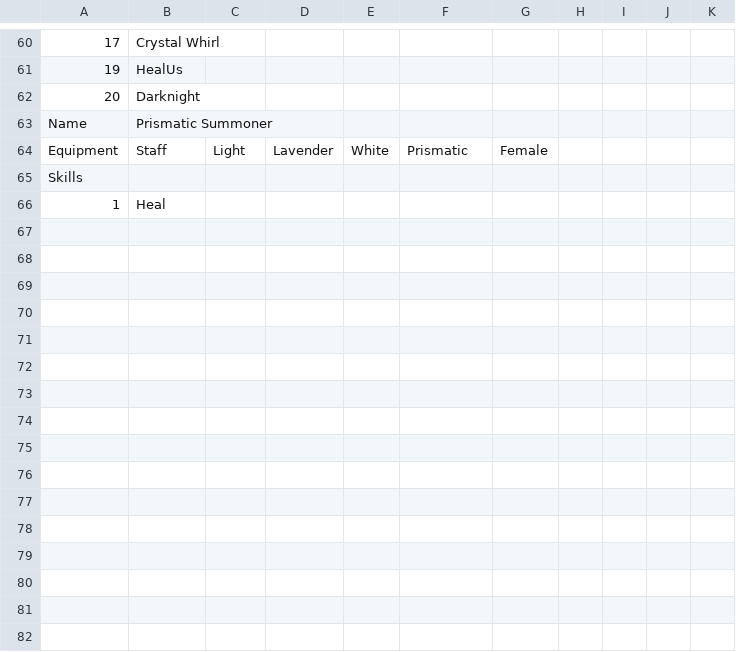
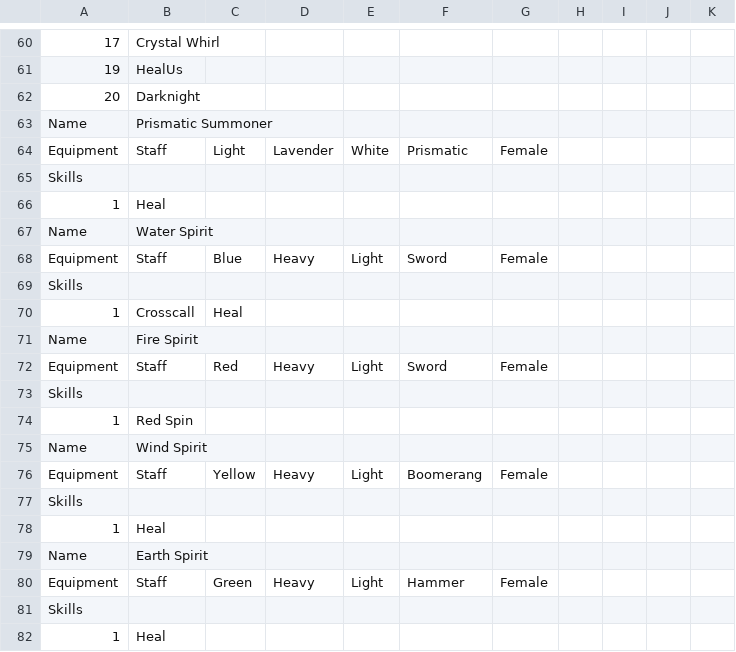
Before and after one commit to Tombblader/DarthineanSystem, a TSV file: core/assets/databases/classes.tsv, drawn as a sheet; only a part is shown, gaps mark what is left out; the diff names each change by its address in the sheet, - before the commit and + after, or states it on an @@ line.

Commit message:
Still testing status effects.  All databases are implemented at 95%. The 5% excludes initial gear and initial graphics.

```diff
--- a/core/assets/databases/classes.tsv
+++ b/core/assets/databases/classes.tsv
+row 67: Name | Water Spirit
+row 68: Equipment | Staff | Blue | Heavy | Light | Sword | Female
+row 69: Skills
+row 70: 1 | Crosscall | Heal
+row 71: Name | Fire Spirit
+row 72: Equipment | Staff | Red | Heavy | Light | Sword | Female
+row 73: Skills
+row 74: 1 | Red Spin
+row 75: Name | Wind Spirit
+row 76: Equipment | Staff | Yellow | Heavy | Light | Boomerang | Female
+row 77: Skills
+row 78: 1 | Heal
+row 79: Name | Earth Spirit
+row 80: Equipment | Staff | Green | Heavy | Light | Hammer | Female
+row 81: Skills
+row 82: 1 | Heal
```
Also changed, not shown: core/assets/databases/battlerais.tsv, core/assets/databases/equipment.tsv, 22 other files.
